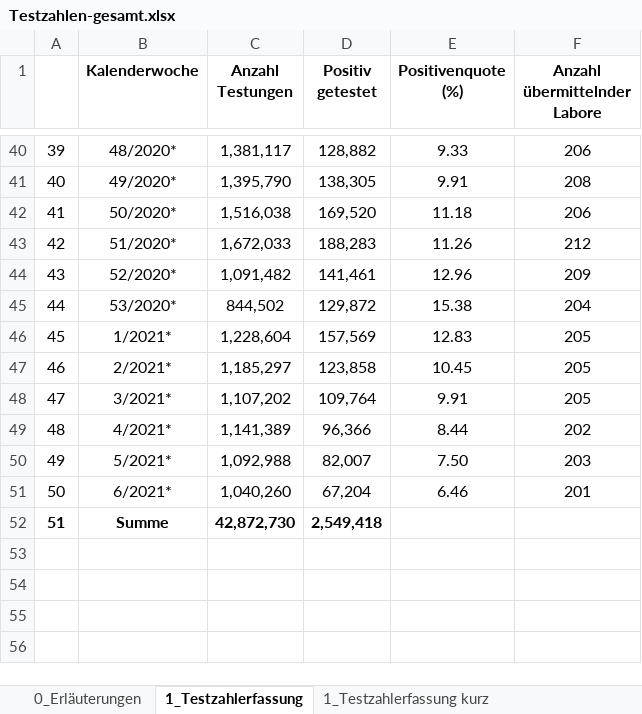
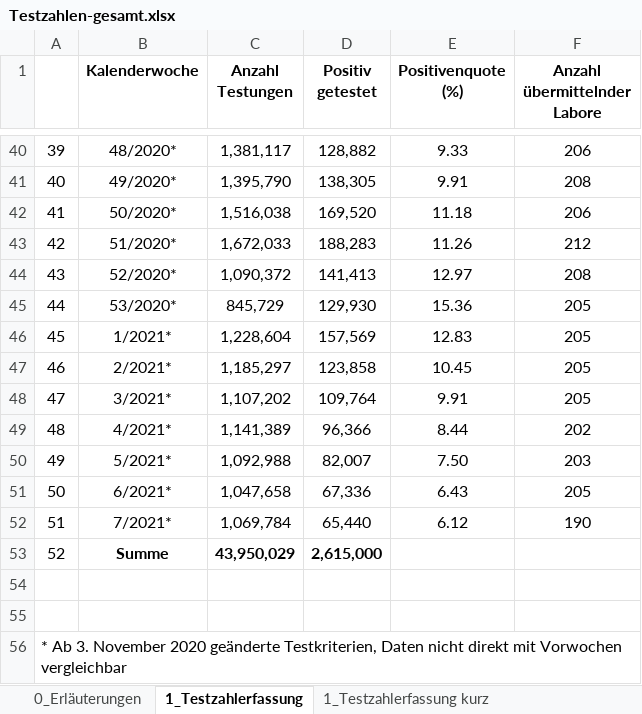
Before and after one commit to GarunWindtotem/Auswertung_Covid_19, an Excel workbook: input/Testzahlen-gesamt.xlsx, sheet 1_Testzahlerfassung, drawn as a sheet; only a part is shown, gaps mark what is left out; values as stored, in another font and other column widths than the file's, no borders; addresses are those after the commit; the diff names each change by its address in the sheet, - before the commit and + after, or states it on an @@ line.

```diff
--- a/input/Testzahlen-gesamt.xlsx (sheet 1_Testzahlerfassung)
+++ b/input/Testzahlen-gesamt.xlsx (sheet 1_Testzahlerfassung)
-C44 (Anzahl Testungen): 1,091,482
+C44 (Anzahl Testungen): 1,090,372
-D44 (Positiv getestet): 141,461
+D44 (Positiv getestet): 141,413
-E44 (Positivenquote (%)): 12.96
+E44 (Positivenquote (%)): 12.97
-F44 (Anzahl übermittelnder Labore): 209
+F44 (Anzahl übermittelnder Labore): 208
-C45 (Anzahl Testungen): 844,502
+C45 (Anzahl Testungen): 845,729
-D45 (Positiv getestet): 129,872
+D45 (Positiv getestet): 129,930
-E45 (Positivenquote (%)): 15.38
+E45 (Positivenquote (%)): 15.36
-F45 (Anzahl übermittelnder Labore): 204
+F45 (Anzahl übermittelnder Labore): 205
-C51 (Anzahl Testungen): 1,040,260
+C51 (Anzahl Testungen): 1,047,658
-D51 (Positiv getestet): 67,204
+D51 (Positiv getestet): 67,336
-E51 (Positivenquote (%)): 6.46
+E51 (Positivenquote (%)): 6.43
-F51 (Anzahl übermittelnder Labore): 201
+F51 (Anzahl übermittelnder Labore): 205
+row 52: 51 | 7/2021* | 1,069,784 | 65,440 | 6.12 | 190
@@ column A renumbered in row 53 @@
-A53 bold: on
+A53 bold: off
-C53 (Anzahl Testungen): 42,872,730
+C53 (Anzahl Testungen): 43,950,029
-D53 (Positiv getestet): 2,549,418
+D53 (Positiv getestet): 2,615,000
+row 54: (empty)
+row 55: (empty)
+row 56: * Ab 3. November 2020 geänderte Testkriterien, Daten nicht direkt mit Vorwochen vergleichbar
```
Also changed, not shown: sheet 1_Testzahlerfassung kurz, sheet 2_Testkapazitäten kurz, sheet 2_Testkapazitäten, sheet 3_Probenrückstau, charts or pictures, input/Impfquotenmonitoring.xlsx, 43 other files.
